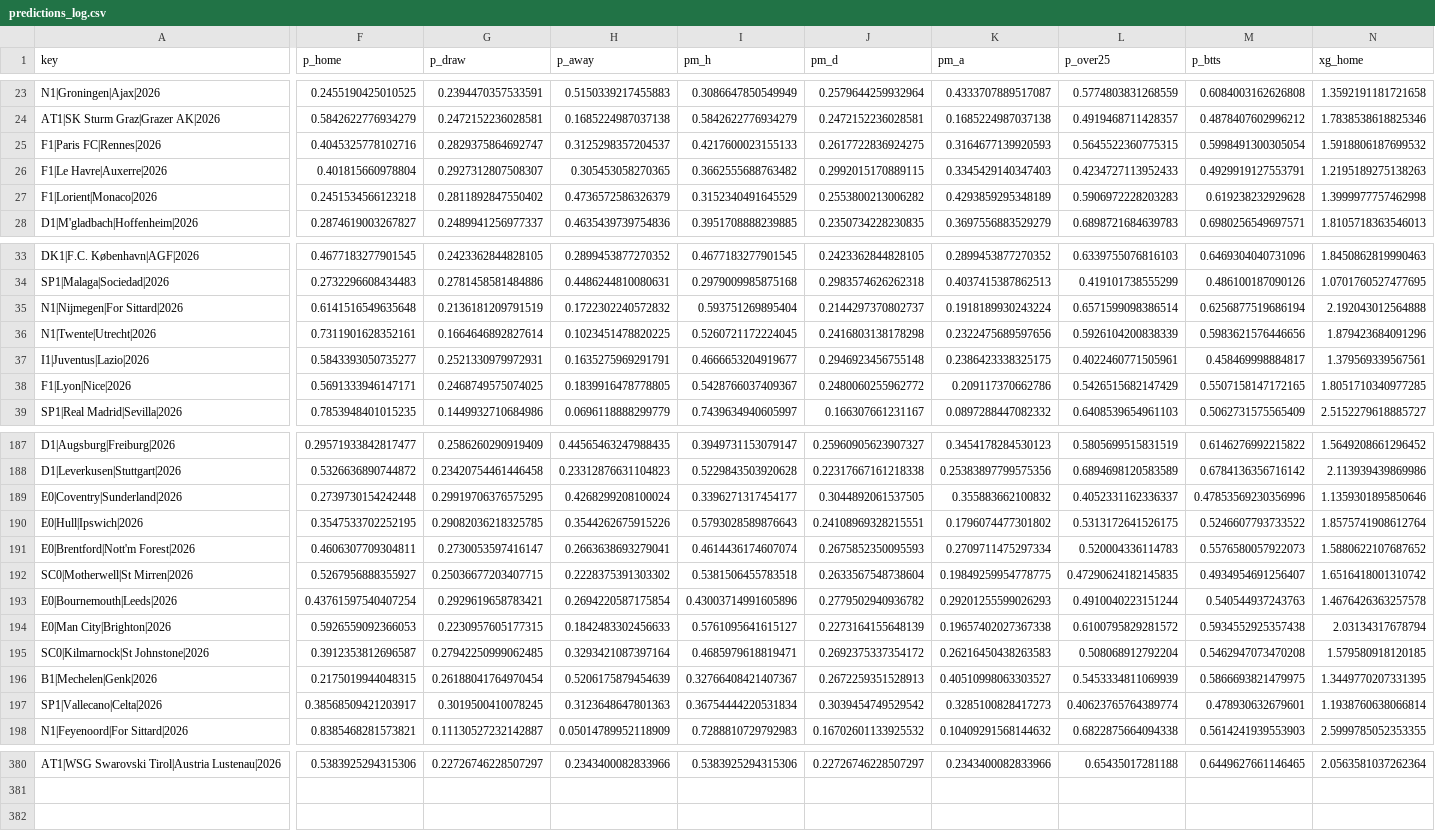
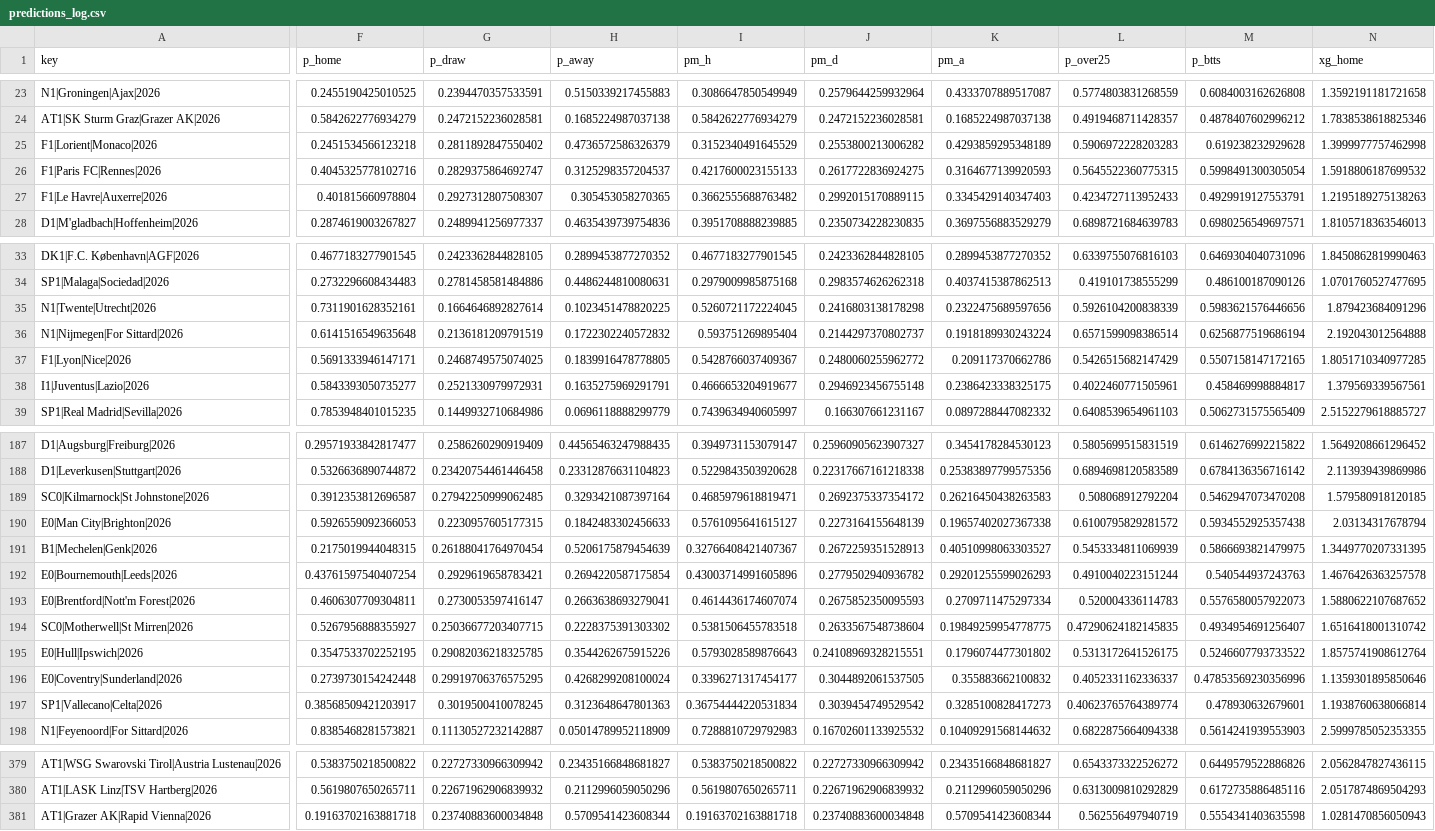
Before and after one commit to majovec/1, a CSV file: data/predictions_log.csv, drawn as a sheet; only a part is shown, gaps mark what is left out; addresses are those after the commit; rows hold the shown columns only; the diff covers the shown part only; the diff names each change by its address in the sheet, - before the commit and + after, or states it on an @@ line.

```diff
--- a/data/predictions_log.csv
+++ b/data/predictions_log.csv
-row 27: F1|Lorient|Monaco|2026
+row 25: F1|Lorient|Monaco|2026
-row 36: N1|Twente|Utrecht|2026
+row 35: N1|Twente|Utrecht|2026
-row 38: F1|Lyon|Nice|2026
+row 37: F1|Lyon|Nice|2026
-row 195: SC0|Kilmarnock|St Johnstone|2026
+row 189: SC0|Kilmarnock|St Johnstone|2026
-row 194: E0|Man City|Brighton|2026
+row 190: E0|Man City|Brighton|2026
-row 196: B1|Mechelen|Genk|2026
+row 191: B1|Mechelen|Genk|2026
-row 193: E0|Bournemouth|Leeds|2026
+row 192: E0|Bournemouth|Leeds|2026
-row 190: E0|Hull|Ipswich|2026
+row 195: E0|Hull|Ipswich|2026
-row 189: E0|Coventry|Sunderland|2026
+row 196: E0|Coventry|Sunderland|2026
-F379 (p_home): 0.5383925294315306
+F379 (p_home): 0.5383750218500822
-G379 (p_draw): 0.22726746228507297
+G379 (p_draw): 0.22727330966309942
-H379 (p_away): 0.2343400082833966
+H379 (p_away): 0.23435166848681827
-I379 (pm_h): 0.5383925294315306
+I379 (pm_h): 0.5383750218500822
-J379 (pm_d): 0.22726746228507297
+J379 (pm_d): 0.22727330966309942
-K379 (pm_a): 0.2343400082833966
+K379 (pm_a): 0.23435166848681827
-L379 (p_over25): 0.65435017281188
+L379 (p_over25): 0.6543373322526272
-M379 (p_btts): 0.6449627661146465
+M379 (p_btts): 0.6449579522886826
-N379 (xg_home): 2.0563581037262364
+N379 (xg_home): 2.0562847827436115
+row 380: AT1|LASK Linz|TSV Hartberg|2026 | 0.5619807650265711 | 0.22671962906839932 | 0.2112996059050296 | 0.5619807650265711 | 0.22671962906839932 | 0.2112996059050296 | 0.6313009810292829 | 0.6172735886485116 | 2.0517874869504293
+row 381: AT1|Grazer AK|Rapid Vienna|2026 | 0.19163702163881718 | 0.23740883600034848 | 0.5709541423608344 | 0.19163702163881718 | 0.23740883600034848 | 0.5709541423608344 | 0.562556497940719 | 0.5554341403635598 | 1.0281470856050943
```
Also changed, not shown: 1 removed row, 39 moved rows and 27 edited cells elsewhere in this file, data/matches.csv, data/tennis_log.csv, 6 other files.
